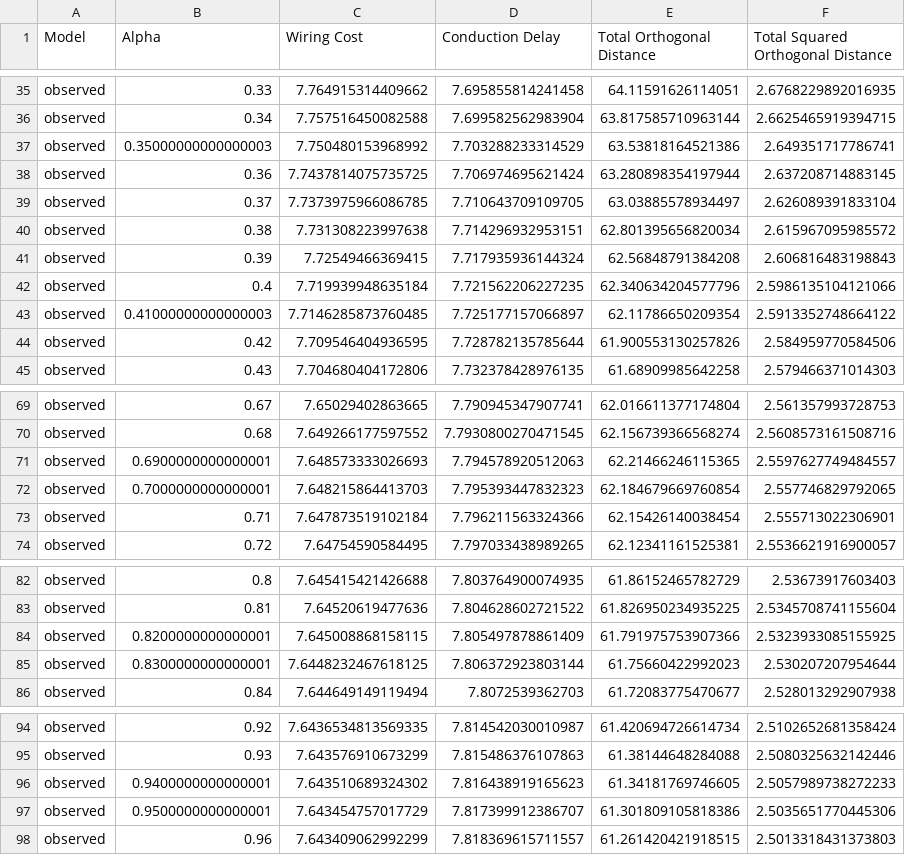
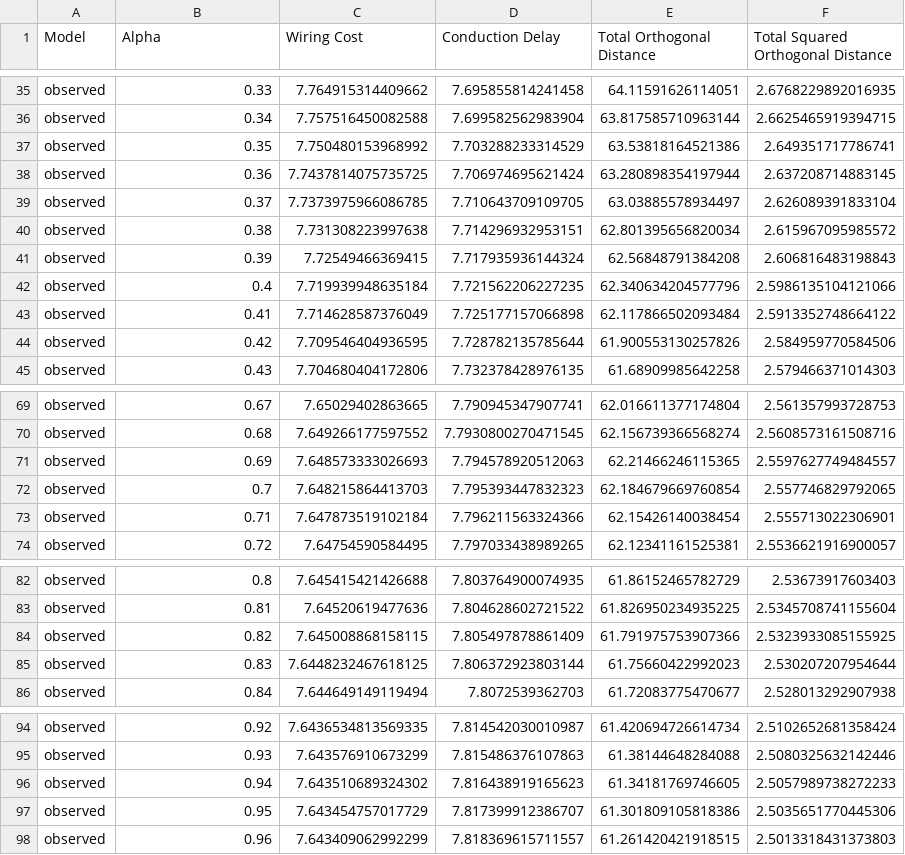
Before and after one commit to arjunc12/Plant-Architecture, a CSV file: heterogeneity_/pimpi_Big4_D5_set1_day5_20191012_297_103_4_S.csv, drawn as a sheet; only a part is shown, gaps mark what is left out; the diff covers the shown part only.

```diff
--- a/heterogeneity_/pimpi_Big4_D5_set1_day5_20191012_297_103_4_S.csv
+++ b/heterogeneity_/pimpi_Big4_D5_set1_day5_20191012_297_103_4_S.csv
@@ -36,3 +36,3 @@ observed,0.33,7.764915314409662,7.695855814241458,64.11591626114051,2.6768229892
 observed,0.34,7.757516450082588,7.699582562983904,63.817585710963144,2.6625465919394715
-observed,0.35000000000000003,7.750480153968992,7.703288233314529,63.53818164521386,2.649351717786741
+observed,0.35,7.750480153968992,7.703288233314529,63.53818164521386,2.649351717786741
 observed,0.36,7.7437814075735725,7.706974695621424,63.280898354197944,2.637208714883145
@@ -42,3 +42,3 @@ observed,0.39,7.72549466369415,7.717935936144324,62.56848791384208,2.60681648319
 observed,0.4,7.719939948635184,7.721562206227235,62.340634204577796,2.5986135104121066
-observed,0.41000000000000003,7.7146285873760485,7.725177157066897,62.11786650209354,2.5913352748664122
+observed,0.41,7.714628587376049,7.725177157066898,62.117866502093484,2.5913352748664122
 observed,0.42,7.709546404936595,7.728782135785644,61.900553130257826,2.584959770584506
@@ -70,4 +70,4 @@ observed,0.67,7.65029402863665,7.790945347907741,62.016611377174804,2.5613579937
 observed,0.68,7.649266177597552,7.7930800270471545,62.156739366568274,2.5608573161508716
-observed,0.6900000000000001,7.648573333026693,7.794578920512063,62.21466246115365,2.5597627749484557
-observed,0.7000000000000001,7.648215864413703,7.795393447832323,62.184679669760854,2.557746829792065
+observed,0.69,7.648573333026693,7.794578920512063,62.21466246115365,2.5597627749484557
+observed,0.7,7.648215864413703,7.795393447832323,62.184679669760854,2.557746829792065
 observed,0.71,7.647873519102184,7.796211563324366,62.15426140038454,2.555713022306901
@@ -83,4 +83,4 @@ observed,0.8,7.645415421426688,7.803764900074935,61.86152465782729,2.53673917603
 observed,0.81,7.64520619477636,7.804628602721522,61.826950234935225,2.5345708741155604
-observed,0.8200000000000001,7.645008868158115,7.805497878861409,61.791975753907366,2.5323933085155925
-observed,0.8300000000000001,7.6448232467618125,7.806372923803144,61.75660422992023,2.530207207954644
+observed,0.82,7.645008868158115,7.805497878861409,61.791975753907366,2.5323933085155925
+observed,0.83,7.6448232467618125,7.806372923803144,61.75660422992023,2.530207207954644
 observed,0.84,7.644649149119494,7.8072539362703,61.72083775470677,2.528013292907938
@@ -95,4 +95,4 @@ observed,0.92,7.6436534813569335,7.814542030010987,61.420694726614734,2.51026526
 observed,0.93,7.643576910673299,7.815486376107863,61.38144648284088,2.5080325632142446
-observed,0.9400000000000001,7.643510689324302,7.816438919165623,61.34181769746605,2.5057989738272233
-observed,0.9500000000000001,7.643454757017729,7.817399912386707,61.301809105818386,2.5035651770445306
+observed,0.94,7.643510689324302,7.816438919165623,61.34181769746605,2.5057989738272233
+observed,0.95,7.643454757017729,7.817399912386707,61.301809105818386,2.5035651770445306
 observed,0.96,7.643409062992299,7.818369615711557,61.261420421918515,2.5013318431373803
```
Also changed, not shown: 2 edited cells elsewhere in this file, heterogeneity_/pimpi_Big4_D5_set1_day5_20191012_014_098_1_S.csv, heterogeneity_/pimpi_Big4_D5_set1_day5_20191012_106_101_1_S.csv, 2 other files.
